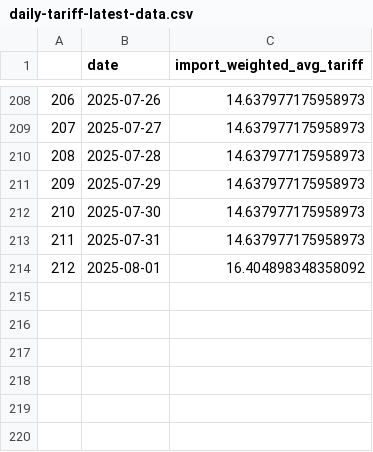
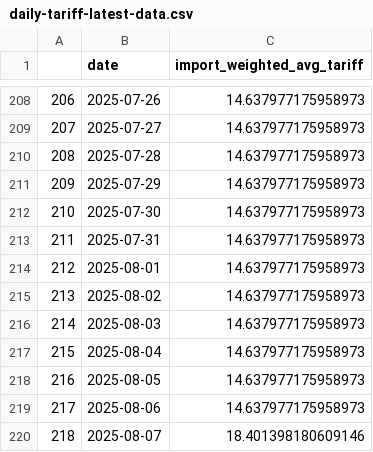
Before and after one commit to tradewartracker/trade-war-redux-2025, a CSV file: daily-tariff-latest-data.csv, drawn as a sheet; only a part is shown, gaps mark what is left out.

```diff
--- a/daily-tariff-latest-data.csv
+++ b/daily-tariff-latest-data.csv
@@ -213,2 +213,8 @@
 211,2025-07-31,14.637977175958973
-212,2025-08-01,16.404898348358092
+212,2025-08-01,14.637977175958973
+213,2025-08-02,14.637977175958973
+214,2025-08-03,14.637977175958973
+215,2025-08-04,14.637977175958973
+216,2025-08-05,14.637977175958973
+217,2025-08-06,14.637977175958973
+218,2025-08-07,18.401398180609146
```
Also changed, not shown: country-by-time.csv, 2 other files.
